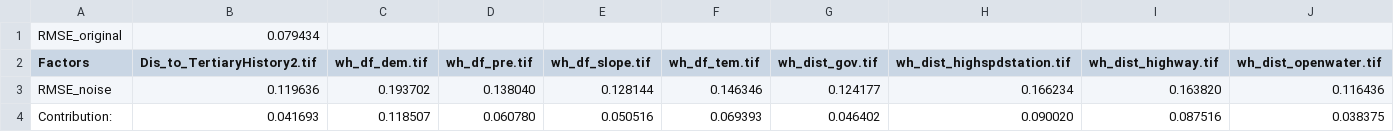
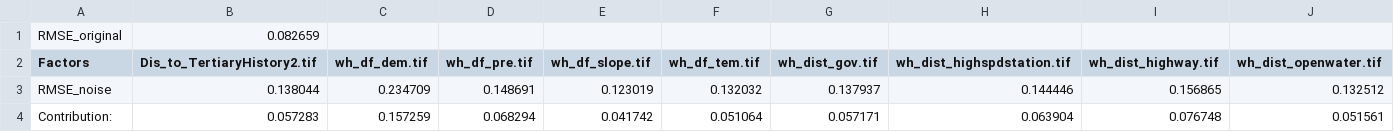
Before and after one commit to chencure02/PLUS_Agent, a CSV file: plus-backend/Contribution1.csv, drawn as a sheet; only a part is shown; the diff covers the shown part only; the diff names each change by its address in the sheet, - before the commit and + after, or states it on an @@ line.

```diff
--- a/plus-backend/Contribution1.csv
+++ b/plus-backend/Contribution1.csv
-B1 (Dis_to_TertiaryHistory2.tif): 0.079434
+B1 (Dis_to_TertiaryHistory2.tif): 0.082659
-B3 (Dis_to_TertiaryHistory2.tif): 0.119636
+B3 (Dis_to_TertiaryHistory2.tif): 0.138044
-C3 (wh_df_dem.tif): 0.193702
+C3 (wh_df_dem.tif): 0.234709
-D3 (wh_df_pre.tif): 0.138040
+D3 (wh_df_pre.tif): 0.148691
-E3 (wh_df_slope.tif): 0.128144
+E3 (wh_df_slope.tif): 0.123019
-F3 (wh_df_tem.tif): 0.146346
+F3 (wh_df_tem.tif): 0.132032
-G3 (wh_dist_gov.tif): 0.124177
+G3 (wh_dist_gov.tif): 0.137937
-H3 (wh_dist_highspdstation.tif): 0.166234
+H3 (wh_dist_highspdstation.tif): 0.144446
-I3 (wh_dist_highway.tif): 0.163820
+I3 (wh_dist_highway.tif): 0.156865
-J3 (wh_dist_openwater.tif): 0.116436
+J3 (wh_dist_openwater.tif): 0.132512
-B4 (Dis_to_TertiaryHistory2.tif): 0.041693
+B4 (Dis_to_TertiaryHistory2.tif): 0.057283
-C4 (wh_df_dem.tif): 0.118507
+C4 (wh_df_dem.tif): 0.157259
-D4 (wh_df_pre.tif): 0.060780
+D4 (wh_df_pre.tif): 0.068294
-E4 (wh_df_slope.tif): 0.050516
+E4 (wh_df_slope.tif): 0.041742
-F4 (wh_df_tem.tif): 0.069393
+F4 (wh_df_tem.tif): 0.051064
-G4 (wh_dist_gov.tif): 0.046402
+G4 (wh_dist_gov.tif): 0.057171
-H4 (wh_dist_highspdstation.tif): 0.090020
+H4 (wh_dist_highspdstation.tif): 0.063904
-I4 (wh_dist_highway.tif): 0.087516
+I4 (wh_dist_highway.tif): 0.076748
-J4 (wh_dist_openwater.tif): 0.038375
+J4 (wh_dist_openwater.tif): 0.051561
```
Also changed, not shown: 14 edited cells elsewhere in this file, plus-backend/Contribution0.csv, plus-backend/Contribution2.csv, 27 other files.
